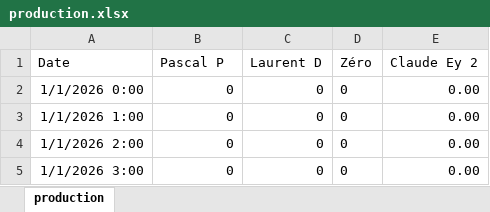
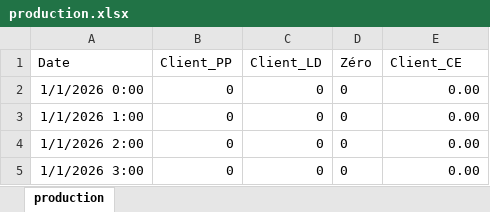
Before and after one commit to Antoinecoll11/Application_Interne, an Excel workbook: production.xlsx, sheet production, drawn as a sheet; only a part is shown; values as stored, in another font and other column widths than the file's, no borders; the diff names each change by its address in the sheet, - before the commit and + after, or states it on an @@ line.

```diff
--- a/production.xlsx (sheet production)
+++ b/production.xlsx (sheet production)
-B1: Pascal P
+B1: Client_PP
-C1: Laurent D
+C1: Client_LD
-E1: Claude Ey 2
+E1: Client_CE
```
Also changed, not shown: 1 other file.
